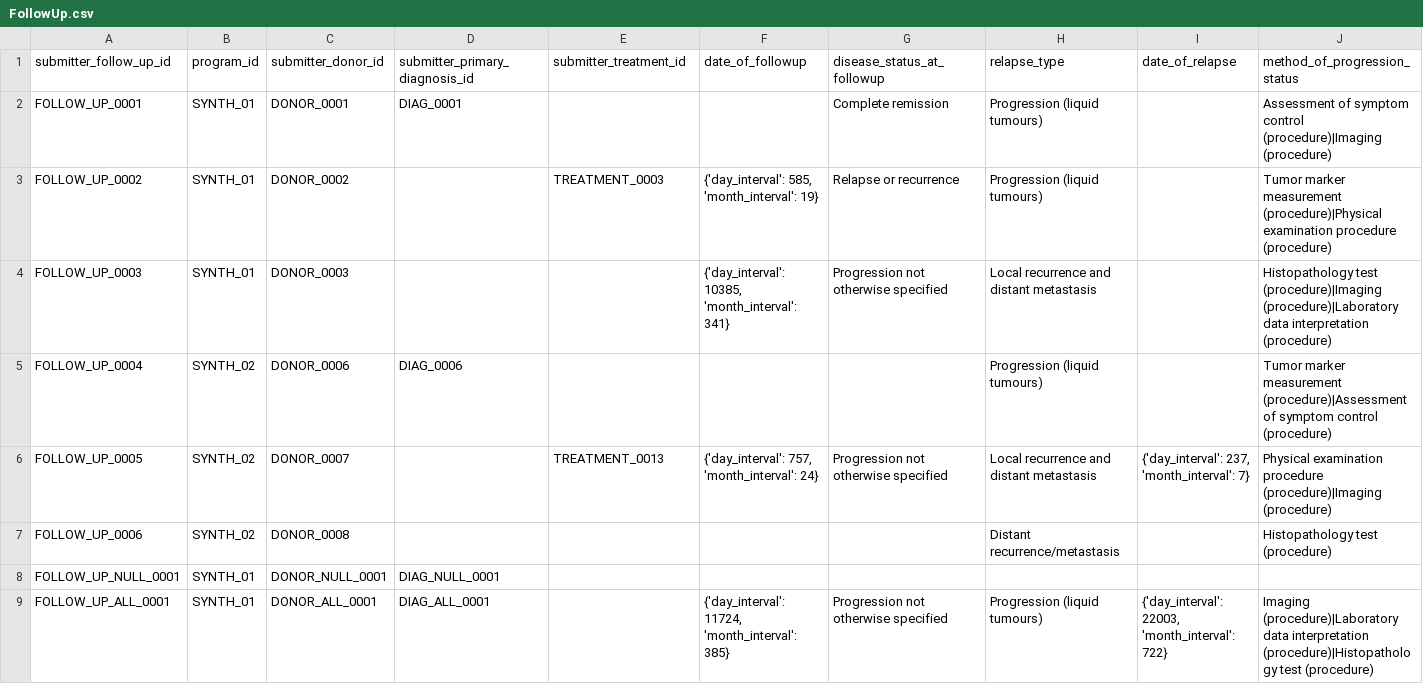
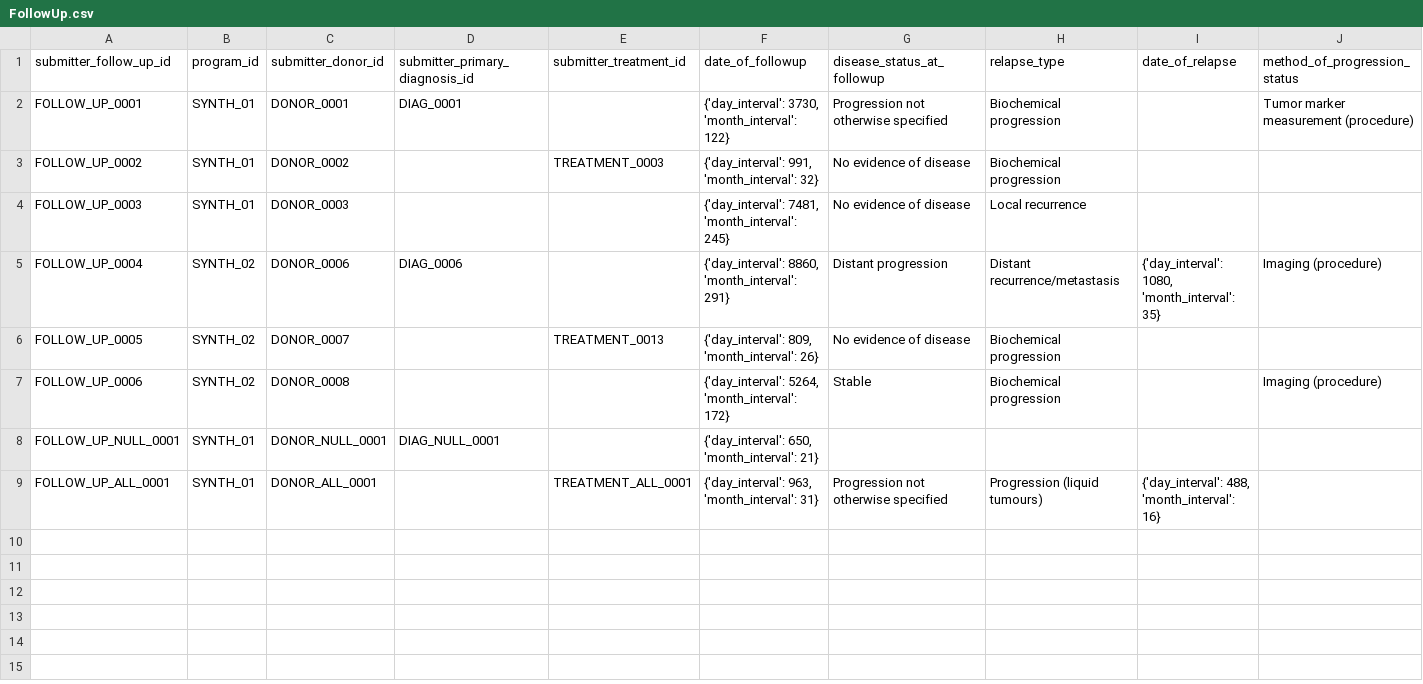
Before and after one commit to CanDIG/mohccn-synthetic-data, a CSV file: extra_small_dataset_csv/raw_data/FollowUp.csv, drawn as a sheet; only a part is shown; the diff names each change by its address in the sheet, - before the commit and + after, or states it on an @@ line.

```diff
--- a/extra_small_dataset_csv/raw_data/FollowUp.csv
+++ b/extra_small_dataset_csv/raw_data/FollowUp.csv
-F2 (date_of_followup): (empty)
+F2 (date_of_followup): {'day_interval': 3730, 'month_interval': 122}
-G2 (disease_status_at_followup): Complete remission
+G2 (disease_status_at_followup): Progression not otherwise specified
-H2:H3 (relapse_type): Progression (liquid tumours)
+H2:H3 (relapse_type): Biochemical progression
-J2 (method_of_progression_status): Assessment of symptom control (procedure)|Imaging (procedure)
+J2 (method_of_progression_status): Tumor marker measurement (procedure)
-F3 (date_of_followup): {'day_interval': 585, 'month_interval': 19}
+F3 (date_of_followup): {'day_interval': 991, 'month_interval': 32}
-G3 (disease_status_at_followup): Relapse or recurrence
+G3 (disease_status_at_followup): No evidence of disease
-J3 (method_of_progression_status): Tumor marker measurement (procedure)|Physical examination procedure (procedure)
+J3 (method_of_progression_status): (empty)
-F4 (date_of_followup): {'day_interval': 10385, 'month_interval': 341}
+F4 (date_of_followup): {'day_interval': 7481, 'month_interval': 245}
-G4 (disease_status_at_followup): Progression not otherwise specified
+G4 (disease_status_at_followup): No evidence of disease
-H4 (relapse_type): Local recurrence and distant metastasis
+H4 (relapse_type): Local recurrence
-J4 (method_of_progression_status): Histopathology test (procedure)|Imaging (procedure)|Laboratory data interpretation (procedure)
+J4 (method_of_progression_status): (empty)
-F5 (date_of_followup): (empty)
+F5 (date_of_followup): {'day_interval': 8860, 'month_interval': 291}
-G5 (disease_status_at_followup): (empty)
+G5 (disease_status_at_followup): Distant progression
-H5 (relapse_type): Progression (liquid tumours)
+H5 (relapse_type): Distant recurrence/metastasis
-I5 (date_of_relapse): (empty)
+I5 (date_of_relapse): {'day_interval': 1080, 'month_interval': 35}
-J5 (method_of_progression_status): Tumor marker measurement (procedure)|Assessment of symptom control (procedure)
+J5 (method_of_progression_status): Imaging (procedure)
-F6 (date_of_followup): {'day_interval': 757, 'month_interval': 24}
+F6 (date_of_followup): {'day_interval': 809, 'month_interval': 26}
-G6 (disease_status_at_followup): Progression not otherwise specified
+G6 (disease_status_at_followup): No evidence of disease
-H6 (relapse_type): Local recurrence and distant metastasis
+H6 (relapse_type): Biochemical progression
-I6 (date_of_relapse): {'day_interval': 237, 'month_interval': 7}
+I6 (date_of_relapse): (empty)
-J6 (method_of_progression_status): Physical examination procedure (procedure)|Imaging (procedure)
+J6 (method_of_progression_status): (empty)
-F7 (date_of_followup): (empty)
+F7 (date_of_followup): {'day_interval': 5264, 'month_interval': 172}
-G7 (disease_status_at_followup): (empty)
+G7 (disease_status_at_followup): Stable
-H7 (relapse_type): Distant recurrence/metastasis
+H7 (relapse_type): Biochemical progression
-J7 (method_of_progression_status): Histopathology test (procedure)
+J7 (method_of_progression_status): Imaging (procedure)
-F8 (date_of_followup): (empty)
+F8 (date_of_followup): {'day_interval': 650, 'month_interval': 21}
-D9 (submitter_primary_diagnosis_id): DIAG_ALL_0001
+D9 (submitter_primary_diagnosis_id): (empty)
-E9 (submitter_treatment_id): (empty)
+E9 (submitter_treatment_id): TREATMENT_ALL_0001
-F9 (date_of_followup): {'day_interval': 11724, 'month_interval': 385}
+F9 (date_of_followup): {'day_interval': 963, 'month_interval': 31}
-I9 (date_of_relapse): {'day_interval': 22003, 'month_interval': 722}
+I9 (date_of_relapse): {'day_interval': 488, 'month_interval': 16}
-J9 (method_of_progression_status): Imaging (procedure)|Laboratory data interpretation (procedure)|Histopathology test (procedure)
+J9 (method_of_progression_status): (empty)
```
Also changed, not shown: extra_small_dataset_csv/raw_data/Biomarker.csv, extra_small_dataset_csv/raw_data/Exposure.csv, 44 other files.
